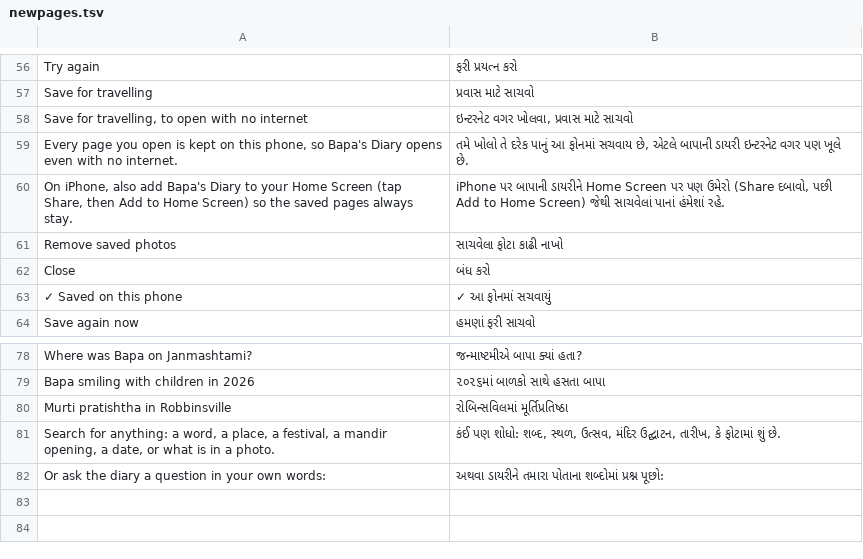
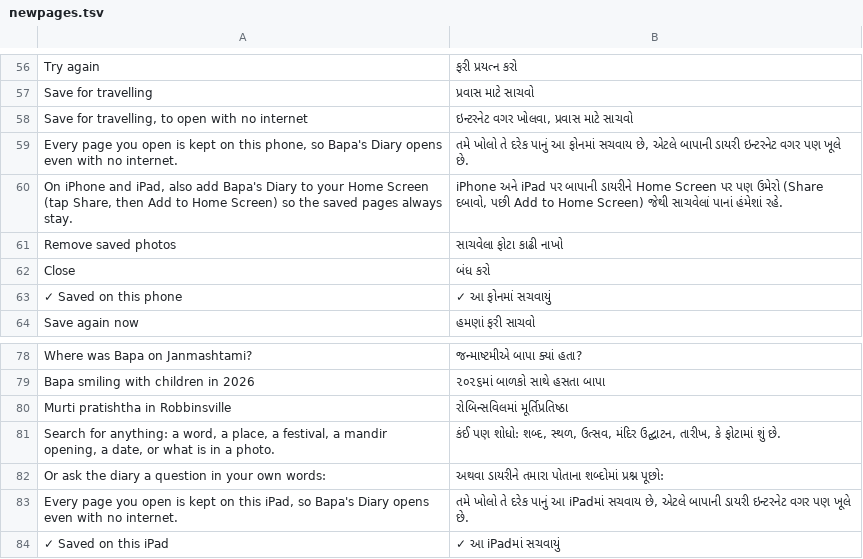
Before and after one commit to darpan31patel-wq/bapas-diary, a TSV file: site/gujarati/words/newpages.tsv, drawn as a sheet; only a part is shown, gaps mark what is left out.

```diff
--- a/site/gujarati/words/newpages.tsv
+++ b/site/gujarati/words/newpages.tsv
@@ -59,3 +59,3 @@ Save for travelling, to open with no internet	ઇન્ટરનેટ વગર
 Every page you open is kept on this phone, so Bapa's Diary opens even with no internet.	તમે ખોલો તે દરેક પાનું આ ફોનમાં સચવાય છે, એટલે બાપાની ડાયરી ઇન્ટરનેટ વગર પણ ખૂલે છે.
-On iPhone, also add Bapa's Diary to your Home Screen (tap Share, then Add to Home Screen) so the saved pages always stay.	iPhone પર બાપાની ડાયરીને Home Screen પર પણ ઉમેરો (Share દબાવો, પછી Add to Home Screen) જેથી સાચવેલાં પાનાં હંમેશાં રહે.
+On iPhone and iPad, also add Bapa's Diary to your Home Screen (tap Share, then Add to Home Screen) so the saved pages always stay.	iPhone અને iPad પર બાપાની ડાયરીને Home Screen પર પણ ઉમેરો (Share દબાવો, પછી Add to Home Screen) જેથી સાચવેલાં પાનાં હંમેશાં રહે.
 Remove saved photos	સાચવેલા ફોટા કાઢી નાખો
@@ -82 +82,3 @@ Search for anything: a word, a place, a festival, a mandir opening, a date, or w
 Or ask the diary a question in your own words:	અથવા ડાયરીને તમારા પોતાના શબ્દોમાં પ્રશ્ન પૂછો:
+Every page you open is kept on this iPad, so Bapa's Diary opens even with no internet.	તમે ખોલો તે દરેક પાનું આ iPadમાં સચવાય છે, એટલે બાપાની ડાયરી ઇન્ટરનેટ વગર પણ ખૂલે છે.
+✓ Saved on this iPad	✓ આ iPadમાં સચવાયું
```
Also changed, not shown: 4 other files.
